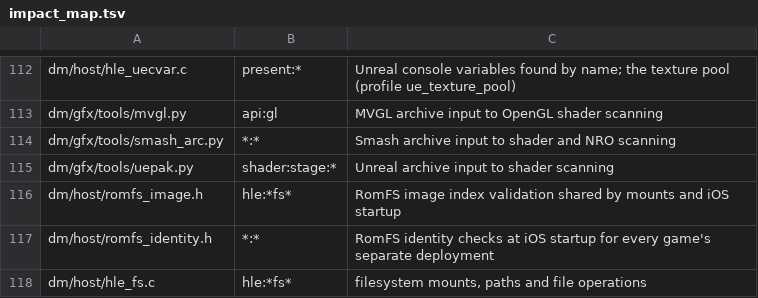
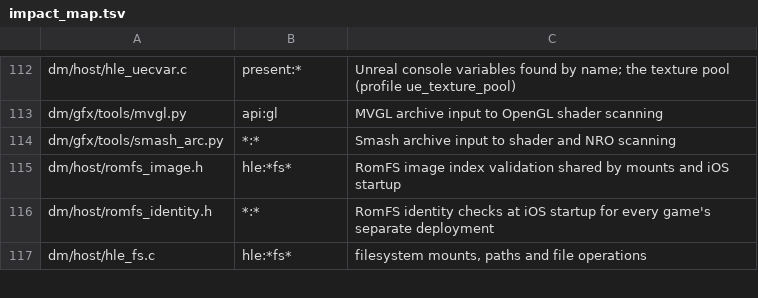
Before and after one commit to ly05010419/MacNativeGames, a TSV file: games/ss/runtime/tools/impact_map.tsv, drawn as a sheet; only a part is shown, gaps mark what is left out.

```diff
--- a/games/ss/runtime/tools/impact_map.tsv
+++ b/games/ss/runtime/tools/impact_map.tsv
@@ -114,3 +114,2 @@ dm/gfx/tools/mvgl.py	api:gl	MVGL archive input to OpenGL shader scanning
 dm/gfx/tools/smash_arc.py	*:*	Smash archive input to shader and NRO scanning
-dm/gfx/tools/uepak.py	shader:stage:*	Unreal archive input to shader scanning
 dm/host/romfs_image.h	hle:*fs*	RomFS image index validation shared by mounts and iOS startup
```
Also changed, not shown: games/ss/runtime/tools/lint_python_baseline.tsv, 42 other files.
